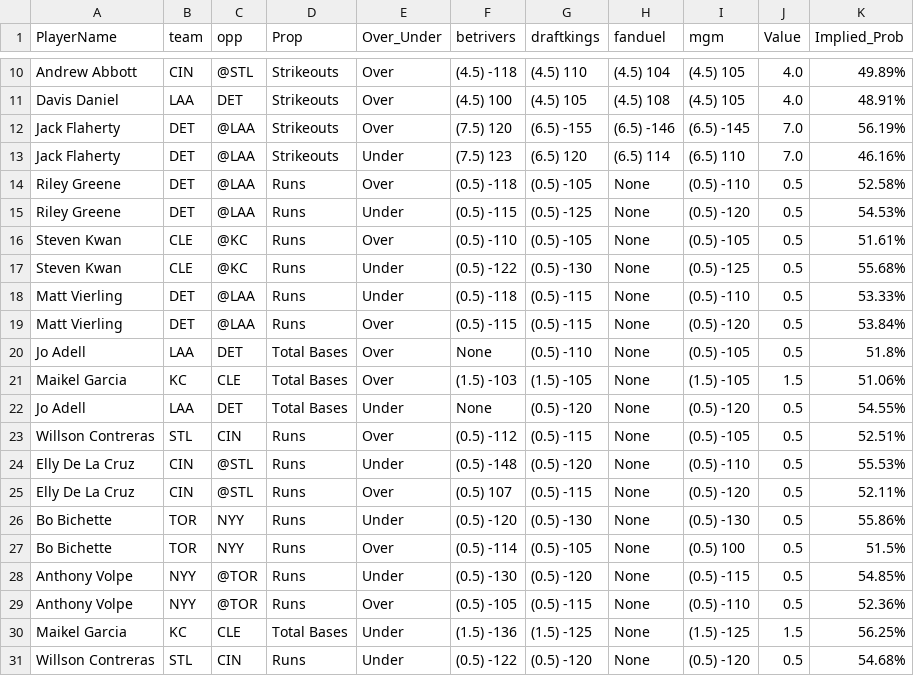
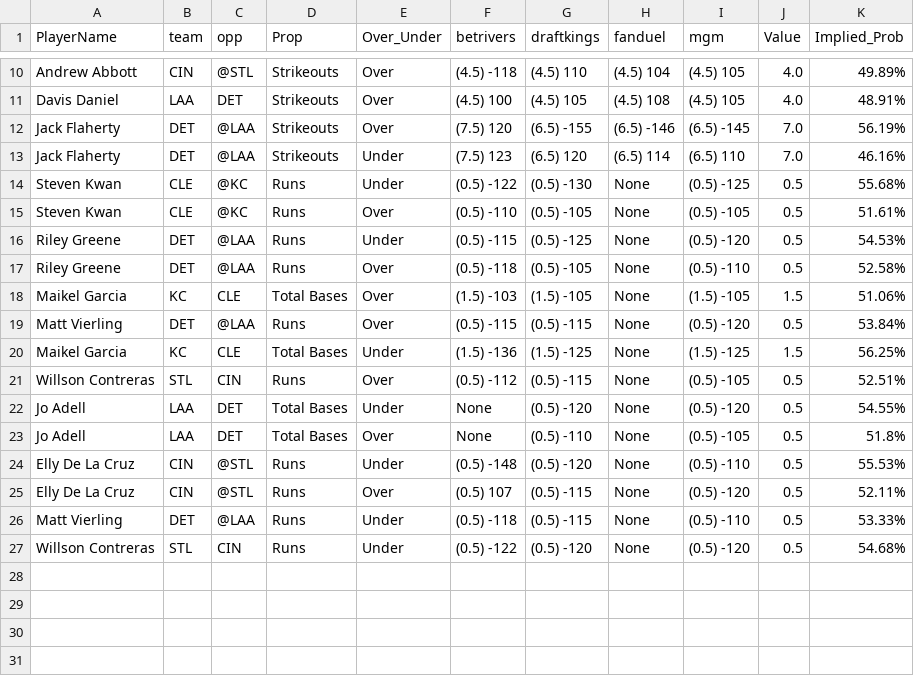
Before and after one commit to DhirenShivdasani/mlb, a CSV file: merged_mlb.csv, drawn as a sheet; only a part is shown, gaps mark what is left out.

Commit message:
Automated update by scheduler

```diff
--- a/merged_mlb.csv
+++ b/merged_mlb.csv
@@ -13,19 +13,15 @@ Jack Flaherty,DET,@LAA,Strikeouts,Over,(7.5) 120,(6.5) -155,(6.5) -146,(6.5) -14
 Jack Flaherty,DET,@LAA,Strikeouts,Under,(7.5) 123,(6.5) 120,(6.5) 114,(6.5) 110,7.0,46.16%
+Steven Kwan,CLE,@KC,Runs,Under,(0.5) -122,(0.5) -130,None,(0.5) -125,0.5,55.68%
+Steven Kwan,CLE,@KC,Runs,Over,(0.5) -110,(0.5) -105,None,(0.5) -105,0.5,51.61%
+Riley Greene,DET,@LAA,Runs,Under,(0.5) -115,(0.5) -125,None,(0.5) -120,0.5,54.53%
 Riley Greene,DET,@LAA,Runs,Over,(0.5) -118,(0.5) -105,None,(0.5) -110,0.5,52.58%
-Riley Greene,DET,@LAA,Runs,Under,(0.5) -115,(0.5) -125,None,(0.5) -120,0.5,54.53%
-Steven Kwan,CLE,@KC,Runs,Over,(0.5) -110,(0.5) -105,None,(0.5) -105,0.5,51.61%
-Steven Kwan,CLE,@KC,Runs,Under,(0.5) -122,(0.5) -130,None,(0.5) -125,0.5,55.68%
-Matt Vierling,DET,@LAA,Runs,Under,(0.5) -118,(0.5) -115,None,(0.5) -110,0.5,53.33%
+Maikel Garcia,KC,CLE,Total Bases,Over,(1.5) -103,(1.5) -105,None,(1.5) -105,1.5,51.06%
 Matt Vierling,DET,@LAA,Runs,Over,(0.5) -115,(0.5) -115,None,(0.5) -120,0.5,53.84%
+Maikel Garcia,KC,CLE,Total Bases,Under,(1.5) -136,(1.5) -125,None,(1.5) -125,1.5,56.25%
+Willson Contreras,STL,CIN,Runs,Over,(0.5) -112,(0.5) -115,None,(0.5) -105,0.5,52.51%
+Jo Adell,LAA,DET,Total Bases,Under,None,(0.5) -120,None,(0.5) -120,0.5,54.55%
 Jo Adell,LAA,DET,Total Bases,Over,None,(0.5) -110,None,(0.5) -105,0.5,51.8%
-Maikel Garcia,KC,CLE,Total Bases,Over,(1.5) -103,(1.5) -105,None,(1.5) -105,1.5,51.06%
-Jo Adell,LAA,DET,Total Bases,Under,None,(0.5) -120,None,(0.5) -120,0.5,54.55%
-Willson Contreras,STL,CIN,Runs,Over,(0.5) -112,(0.5) -115,None,(0.5) -105,0.5,52.51%
 Elly De La Cruz,CIN,@STL,Runs,Under,(0.5) -148,(0.5) -120,None,(0.5) -110,0.5,55.53%
 Elly De La Cruz,CIN,@STL,Runs,Over,(0.5) 107,(0.5) -115,None,(0.5) -120,0.5,52.11%
-Bo Bichette,TOR,NYY,Runs,Under,(0.5) -120,(0.5) -130,None,(0.5) -130,0.5,55.86%
-Bo Bichette,TOR,NYY,Runs,Over,(0.5) -114,(0.5) -105,None,(0.5) 100,0.5,51.5%
-Anthony Volpe,NYY,@TOR,Runs,Under,(0.5) -130,(0.5) -120,None,(0.5) -115,0.5,54.85%
-Anthony Volpe,NYY,@TOR,Runs,Over,(0.5) -105,(0.5) -115,None,(0.5) -110,0.5,52.36%
-Maikel Garcia,KC,CLE,Total Bases,Under,(1.5) -136,(1.5) -125,None,(1.5) -125,1.5,56.25%
+Matt Vierling,DET,@LAA,Runs,Under,(0.5) -118,(0.5) -115,None,(0.5) -110,0.5,53.33%
 Willson Contreras,STL,CIN,Runs,Under,(0.5) -122,(0.5) -120,None,(0.5) -120,0.5,54.68%
```
